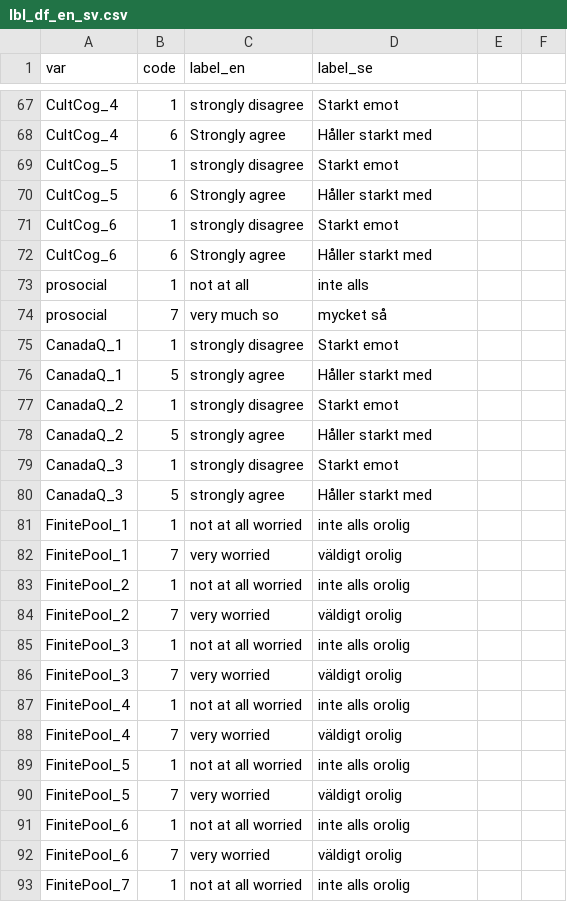
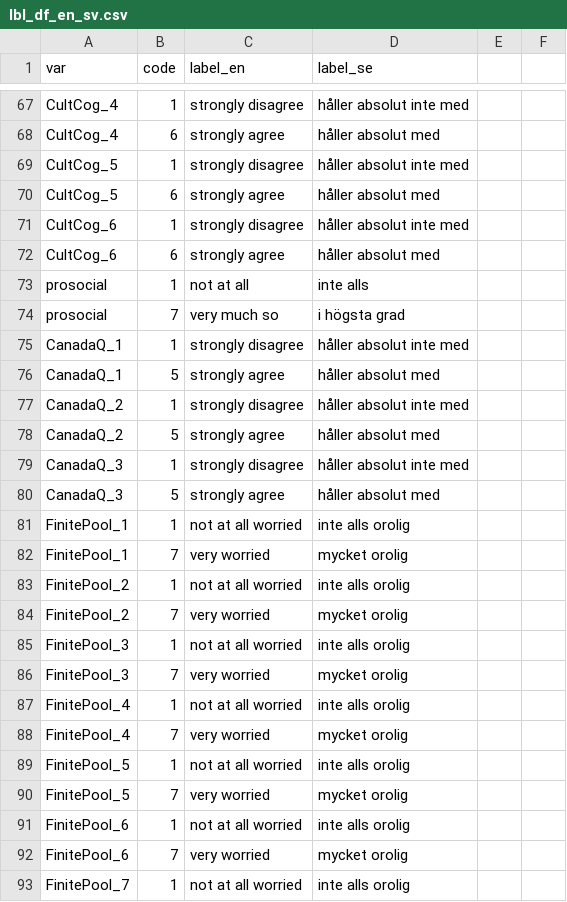
Before and after one commit to lu-unevil/WintonReport, a CSV file: data/lbl_df_en_sv.csv, drawn as a sheet; only a part is shown, gaps mark what is left out; the diff covers the shown part only; the diff names each change by its address in the sheet, - before the commit and + after, or states it on an @@ line.

Commit message:
modifed swedish text in label file

```diff
--- a/data/lbl_df_en_sv.csv
+++ b/data/lbl_df_en_sv.csv
-D67 (label_se): Starkt emot
+D67 (label_se): håller absolut inte med
-C68 (label_en): Strongly agree
+C68 (label_en): strongly agree
-D68 (label_se): Håller starkt med
+D68 (label_se): håller absolut med
-D69 (label_se): Starkt emot
+D69 (label_se): håller absolut inte med
-C70 (label_en): Strongly agree
+C70 (label_en): strongly agree
-D70 (label_se): Håller starkt med
+D70 (label_se): håller absolut med
-D71 (label_se): Starkt emot
+D71 (label_se): håller absolut inte med
-C72 (label_en): Strongly agree
+C72 (label_en): strongly agree
-D72 (label_se): Håller starkt med
+D72 (label_se): håller absolut med
-D74 (label_se): mycket så
+D74 (label_se): i högsta grad
-D75 (label_se): Starkt emot
+D75 (label_se): håller absolut inte med
-D76 (label_se): Håller starkt med
+D76 (label_se): håller absolut med
-D77 (label_se): Starkt emot
+D77 (label_se): håller absolut inte med
-D78 (label_se): Håller starkt med
+D78 (label_se): håller absolut med
-D79 (label_se): Starkt emot
+D79 (label_se): håller absolut inte med
-D80 (label_se): Håller starkt med
+D80 (label_se): håller absolut med
-D82 (label_se): väldigt orolig
+D82 (label_se): mycket orolig
-D84 (label_se): väldigt orolig
+D84 (label_se): mycket orolig
-D86 (label_se): väldigt orolig
+D86 (label_se): mycket orolig
-D88 (label_se): väldigt orolig
+D88 (label_se): mycket orolig
-D90 (label_se): väldigt orolig
+D90 (label_se): mycket orolig
-D92 (label_se): väldigt orolig
+D92 (label_se): mycket orolig
```
Also changed, not shown: 149 edited cells elsewhere in this file.
